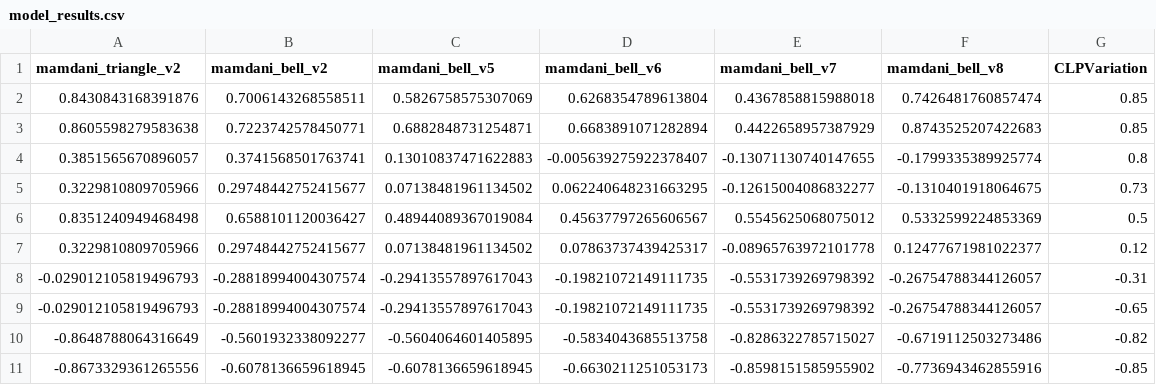
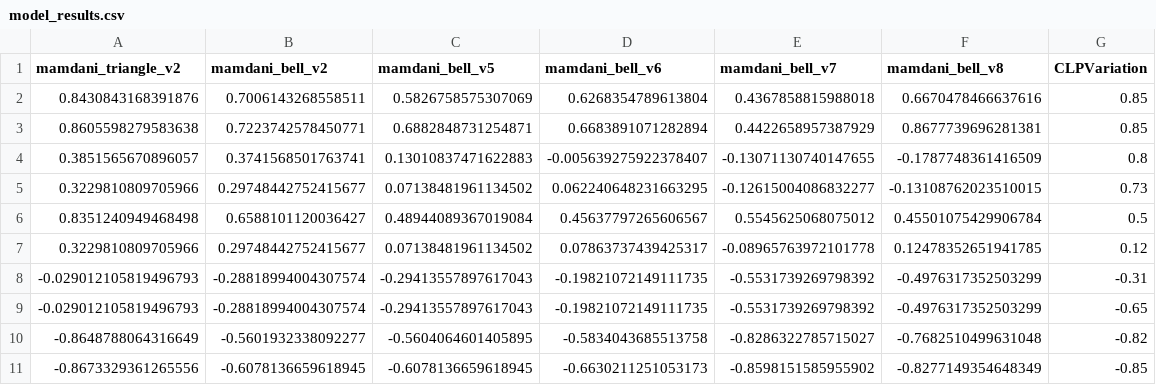
Before and after one commit to JT-projetos/Cint_projeto1, a CSV file: fuzzy/output/eval_models/model_results.csv, drawn as a sheet.

Commit message:
new best mamdani v8

```diff
--- a/fuzzy/output/eval_models/model_results.csv
+++ b/fuzzy/output/eval_models/model_results.csv
@@ -1,11 +1,11 @@
 mamdani_triangle_v2,mamdani_bell_v2,mamdani_bell_v5,mamdani_bell_v6,mamdani_bell_v7,mamdani_bell_v8,CLPVariation
-0.8430843168391876,0.7006143268558511,0.5826758575307069,0.6268354789613804,0.4367858815988018,0.7426481760857474,0.85
-0.8605598279583638,0.7223742578450771,0.6882848731254871,0.6683891071282894,0.4422658957387929,0.8743525207422683,0.85
-0.3851565670896057,0.3741568501763741,0.13010837471622883,-0.005639275922378407,-0.13071130740147655,-0.1799335389925774,0.8
-0.3229810809705966,0.29748442752415677,0.07138481961134502,0.062240648231663295,-0.12615004086832277,-0.1310401918064675,0.73
-0.8351240949468498,0.6588101120036427,0.48944089367019084,0.45637797265606567,0.5545625068075012,0.5332599224853369,0.5
-0.3229810809705966,0.29748442752415677,0.07138481961134502,0.07863737439425317,-0.08965763972101778,0.12477671981022377,0.12
--0.029012105819496793,-0.28818994004307574,-0.29413557897617043,-0.19821072149111735,-0.5531739269798392,-0.26754788344126057,-0.31
--0.029012105819496793,-0.28818994004307574,-0.29413557897617043,-0.19821072149111735,-0.5531739269798392,-0.26754788344126057,-0.65
--0.8648788064316649,-0.5601932338092277,-0.5604064601405895,-0.5834043685513758,-0.8286322785715027,-0.6719112503273486,-0.82
--0.8673329361265556,-0.6078136659618945,-0.6078136659618945,-0.6630211251053173,-0.8598151585955902,-0.7736943462855916,-0.85
+0.8430843168391876,0.7006143268558511,0.5826758575307069,0.6268354789613804,0.4367858815988018,0.6670478466637616,0.85
+0.8605598279583638,0.7223742578450771,0.6882848731254871,0.6683891071282894,0.4422658957387929,0.8677739696281381,0.85
+0.3851565670896057,0.3741568501763741,0.13010837471622883,-0.005639275922378407,-0.13071130740147655,-0.1787748361416509,0.8
+0.3229810809705966,0.29748442752415677,0.07138481961134502,0.062240648231663295,-0.12615004086832277,-0.13108762023510015,0.73
+0.8351240949468498,0.6588101120036427,0.48944089367019084,0.45637797265606567,0.5545625068075012,0.45501075429906784,0.5
+0.3229810809705966,0.29748442752415677,0.07138481961134502,0.07863737439425317,-0.08965763972101778,0.12478352651941785,0.12
+-0.029012105819496793,-0.28818994004307574,-0.29413557897617043,-0.19821072149111735,-0.5531739269798392,-0.4976317352503299,-0.31
+-0.029012105819496793,-0.28818994004307574,-0.29413557897617043,-0.19821072149111735,-0.5531739269798392,-0.4976317352503299,-0.65
+-0.8648788064316649,-0.5601932338092277,-0.5604064601405895,-0.5834043685513758,-0.8286322785715027,-0.7682510499631048,-0.82
+-0.8673329361265556,-0.6078136659618945,-0.6078136659618945,-0.6630211251053173,-0.8598151585955902,-0.8277149354648349,-0.85
```
Also changed, not shown: fuzzy/output/eval_models/model_scores.csv, 6 other files.
